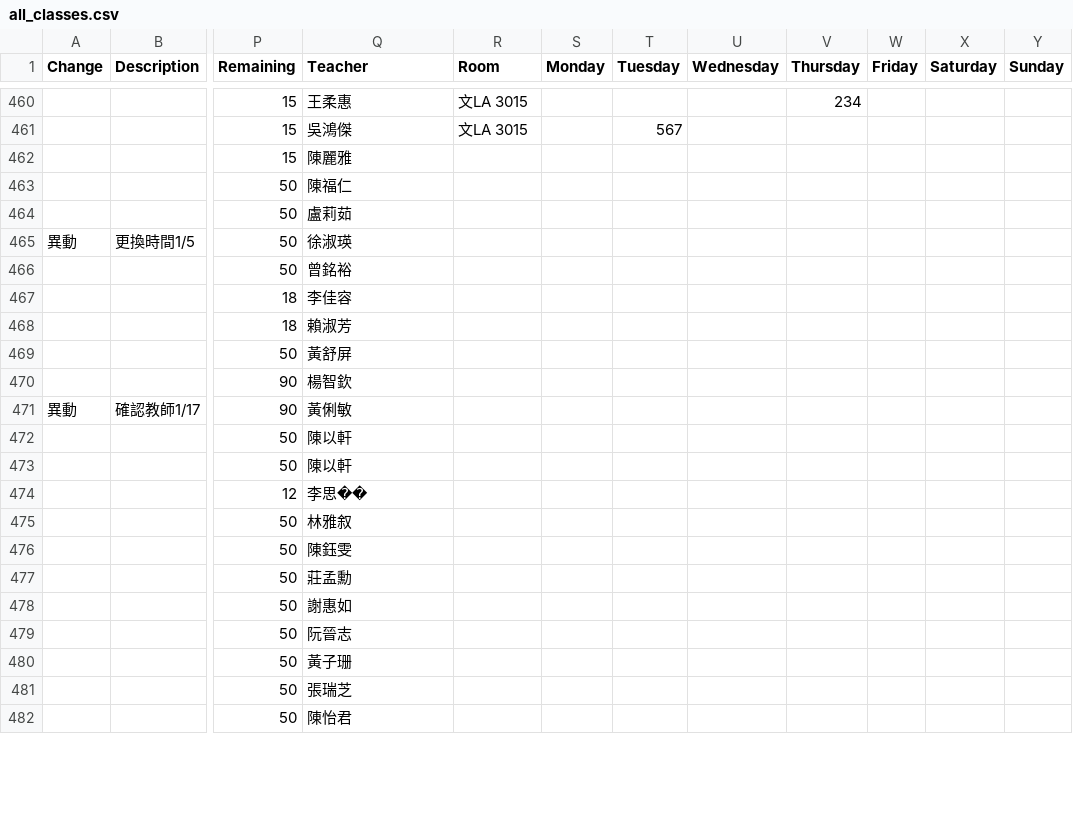
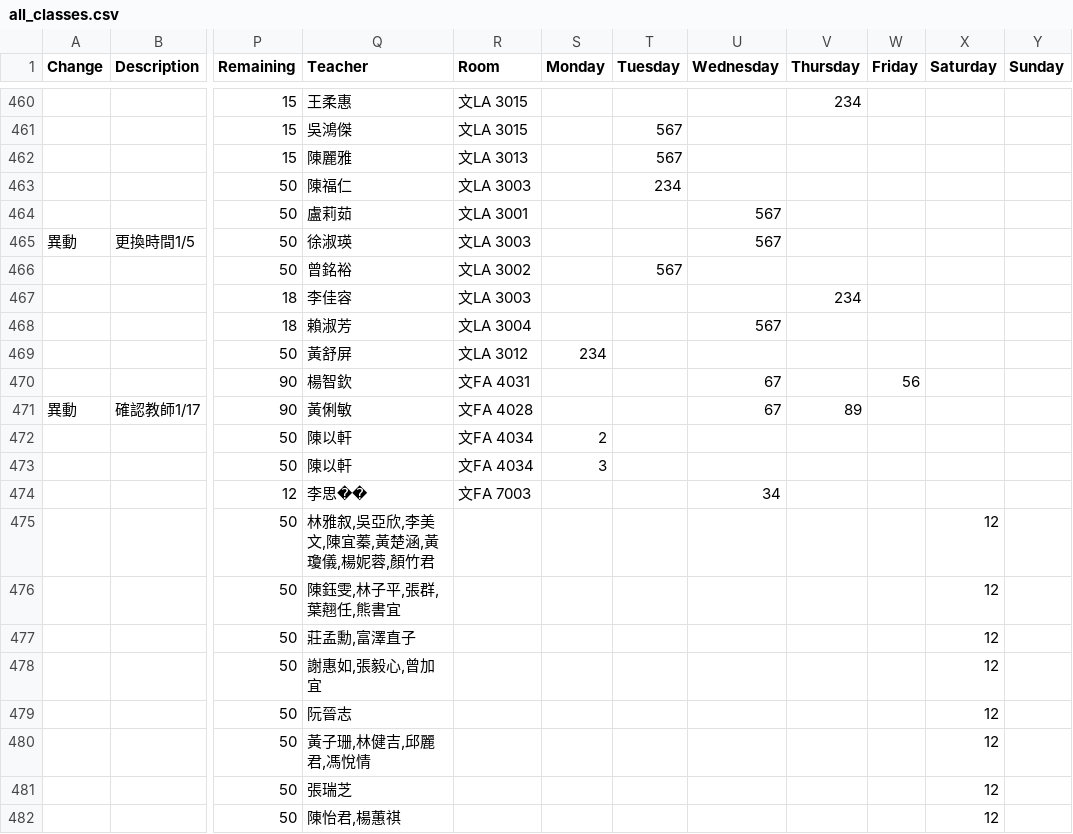
Before and after one commit to CelleryLin/selector_helper_old, a CSV file: all_classes.csv, drawn as a sheet; only a part is shown, gaps mark what is left out; the diff covers the shown part only; the diff names each change by its address in the sheet, - before the commit and + after, or states it on an @@ line.

Commit message:
Update all_classes.csv

```diff
--- a/all_classes.csv
+++ b/all_classes.csv
-R462 (Room): (empty)
+R462 (Room): 文LA 3013
-T462 (Tuesday): (empty)
+T462 (Tuesday): 567
-R463 (Room): (empty)
+R463 (Room): 文LA 3003
-T463 (Tuesday): (empty)
+T463 (Tuesday): 234
-R464 (Room): (empty)
+R464 (Room): 文LA 3001
-U464:U465 (Wednesday): (empty)
+U464:U465 (Wednesday): 567
-R465 (Room): (empty)
+R465 (Room): 文LA 3003
-R466 (Room): (empty)
+R466 (Room): 文LA 3002
-T466 (Tuesday): (empty)
+T466 (Tuesday): 567
-R467 (Room): (empty)
+R467 (Room): 文LA 3003
-V467 (Thursday): (empty)
+V467 (Thursday): 234
-R468 (Room): (empty)
+R468 (Room): 文LA 3004
-U468 (Wednesday): (empty)
+U468 (Wednesday): 567
-R469 (Room): (empty)
+R469 (Room): 文LA 3012
-S469 (Monday): (empty)
+S469 (Monday): 234
-R470 (Room): (empty)
+R470 (Room): 文FA 4031
-U470:U471 (Wednesday): (empty)
+U470:U471 (Wednesday): 67
-W470 (Friday): (empty)
+W470 (Friday): 56
-R471 (Room): (empty)
+R471 (Room): 文FA 4028
-V471 (Thursday): (empty)
+V471 (Thursday): 89
-R472:R473 (Room): (empty)
+R472:R473 (Room): 文FA 4034
-S472 (Monday): (empty)
+S472 (Monday): 2
-S473 (Monday): (empty)
+S473 (Monday): 3
-R474 (Room): (empty)
+R474 (Room): 文FA 7003
-U474 (Wednesday): (empty)
+U474 (Wednesday): 34
-Q475 (Teacher): 林雅叙
+Q475 (Teacher): 林雅叙,吳亞欣,李美文,陳宜蓁,黃楚涵,黃瓊儀,楊妮蓉,顏竹君
-X475:X482 (Saturday): (empty)
+X475:X482 (Saturday): 12
-Q476 (Teacher): 陳鈺雯
+Q476 (Teacher): 陳鈺雯,林子平,張群,葉翹任,熊書宜
-Q477 (Teacher): 莊孟勳
+Q477 (Teacher): 莊孟勳,富澤直子
-Q478 (Teacher): 謝惠如
+Q478 (Teacher): 謝惠如,張毅心,曾加宜
-Q480 (Teacher): 黃子珊
+Q480 (Teacher): 黃子珊,林健吉,邱麗君,馮悅情
-Q482 (Teacher): 陳怡君
+Q482 (Teacher): 陳怡君,楊蕙祺
```
Also changed, not shown: 155 edited cells elsewhere in this file.
